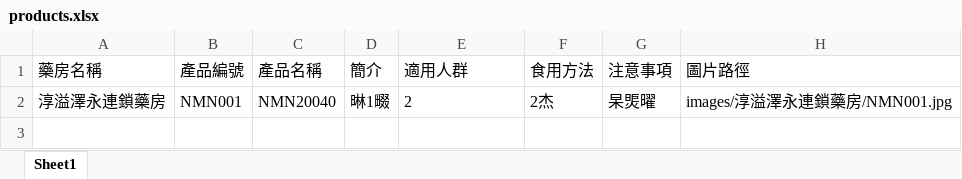
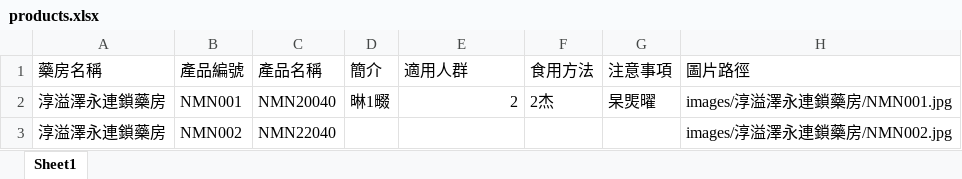
Before and after one commit to terryloumy-AI/Electronic, an Excel workbook: products.xlsx, sheet Sheet1, drawn as a sheet; values as stored, in another font and other column widths than the file's, no borders; the diff names each change by its address in the sheet, - before the commit and + after, or states it on an @@ line.

```diff
--- a/products.xlsx (sheet Sheet1)
+++ b/products.xlsx (sheet Sheet1)
-E2 alignment: left
+E2 alignment: right
+row 3: 淳溢澤永連鎖藥房 | NMN002 | NMN22040 |  |  |  |  | images/淳溢澤永連鎖藥房/NMN002.jpg
```
Also changed, not shown: 1 other file.
